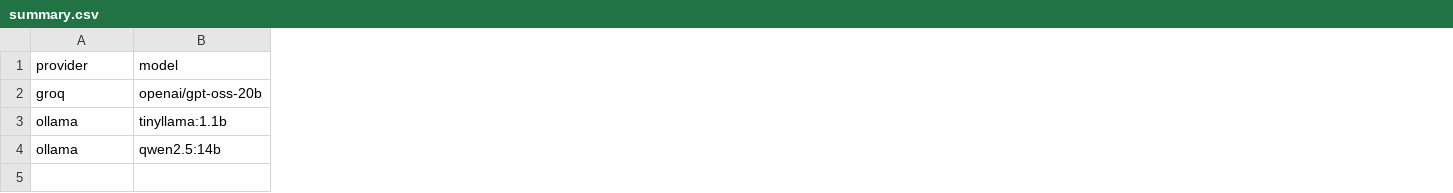
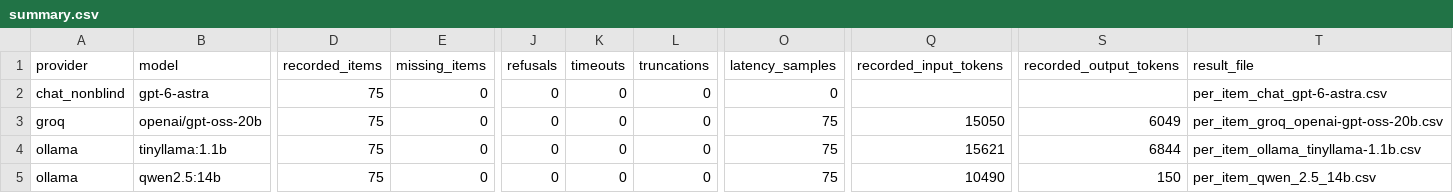
Before and after one commit to Rayene123/sale-support, a CSV file: benchmark/results/summary.csv, drawn as a sheet; only a part is shown, gaps mark what is left out; addresses are those after the commit; rows hold the shown columns only; the diff covers the shown part only; the diff names each change by its address in the sheet, - before the commit and + after, or states it on an @@ line.

Commit message:
Add combined benchmark results, report, postmortem and documentation

```diff
--- a/benchmark/results/summary.csv
+++ b/benchmark/results/summary.csv
+column D (recorded_items), rows 3-5: all 75
+column E (missing_items), rows 3-5: all 0
+column J (refusals), rows 3-5: all 0
+column K (timeouts), rows 3-5: all 0
+column L (truncations), rows 3-5: all 0
+column O (latency_samples), rows 3-5: all 75
+column Q (recorded_input_tokens), rows 3-5: 15050 | 15621 | 10490
+column S (recorded_output_tokens), rows 3-5: 6049 | 6844 | 150
+column T (result_file), rows 3-5: per_item_groq_openai-gpt-oss-20b.csv | per_item_ollama_tinyllama-1.1b.csv | per_item_qwen_2.5_14b.csv
+row 2: chat_nonblind | gpt-6-astra | 75 | 0 | 0 | 0 | 0 | 0 |  |  | per_item_chat_gpt-6-astra.csv
```
Also changed, not shown: 4 edited cells elsewhere in this file, 13 other files.
